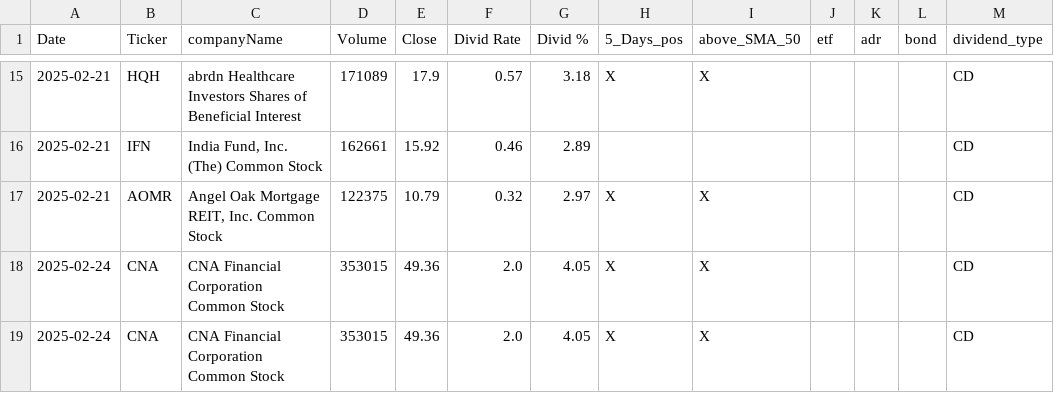
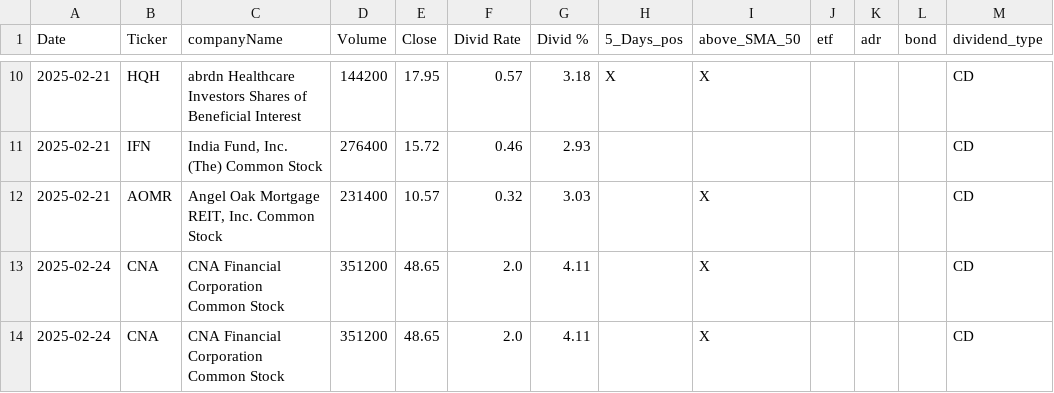
Before and after one commit to fxhuhn/dividend-shorter, a CSV file: screener.csv, drawn as a sheet; only a part is shown, gaps mark what is left out; the diff covers the shown part only.

```diff
--- a/screener.csv
+++ b/screener.csv
@@ -15,5 +10,5 @@ Date,Ticker,companyName,Volume,Close,Divid Rate,Divid %,5_Days_pos,above_SMA_50,
-2025-02-21,HQH,abrdn Healthcare Investors Shares of Beneficial Interest,171089,17.9,0.57,3.18,X,X,,,,CD
-2025-02-21,IFN,"India Fund, Inc. (The) Common Stock",162661,15.92,0.46,2.89,,,,,,CD
-2025-02-21,AOMR,"Angel Oak Mortgage REIT, Inc. Common Stock",122375,10.79,0.32,2.97,X,X,,,,CD
-2025-02-24,CNA,CNA Financial Corporation Common Stock,353015,49.36,2.0,4.05,X,X,,,,CD
-2025-02-24,CNA,CNA Financial Corporation Common Stock,353015,49.36,2.0,4.05,X,X,,,,CD
+2025-02-21,HQH,abrdn Healthcare Investors Shares of Beneficial Interest,144200,17.95,0.57,3.18,X,X,,,,CD
+2025-02-21,IFN,"India Fund, Inc. (The) Common Stock",276400,15.72,0.46,2.93,,,,,,CD
+2025-02-21,AOMR,"Angel Oak Mortgage REIT, Inc. Common Stock",231400,10.57,0.32,3.03,,X,,,,CD
+2025-02-24,CNA,CNA Financial Corporation Common Stock,351200,48.65,2.0,4.11,,X,,,,CD
+2025-02-24,CNA,CNA Financial Corporation Common Stock,351200,48.65,2.0,4.11,,X,,,,CD
```
Also changed, not shown: 5 removed rows and 27 edited cells elsewhere in this file.
